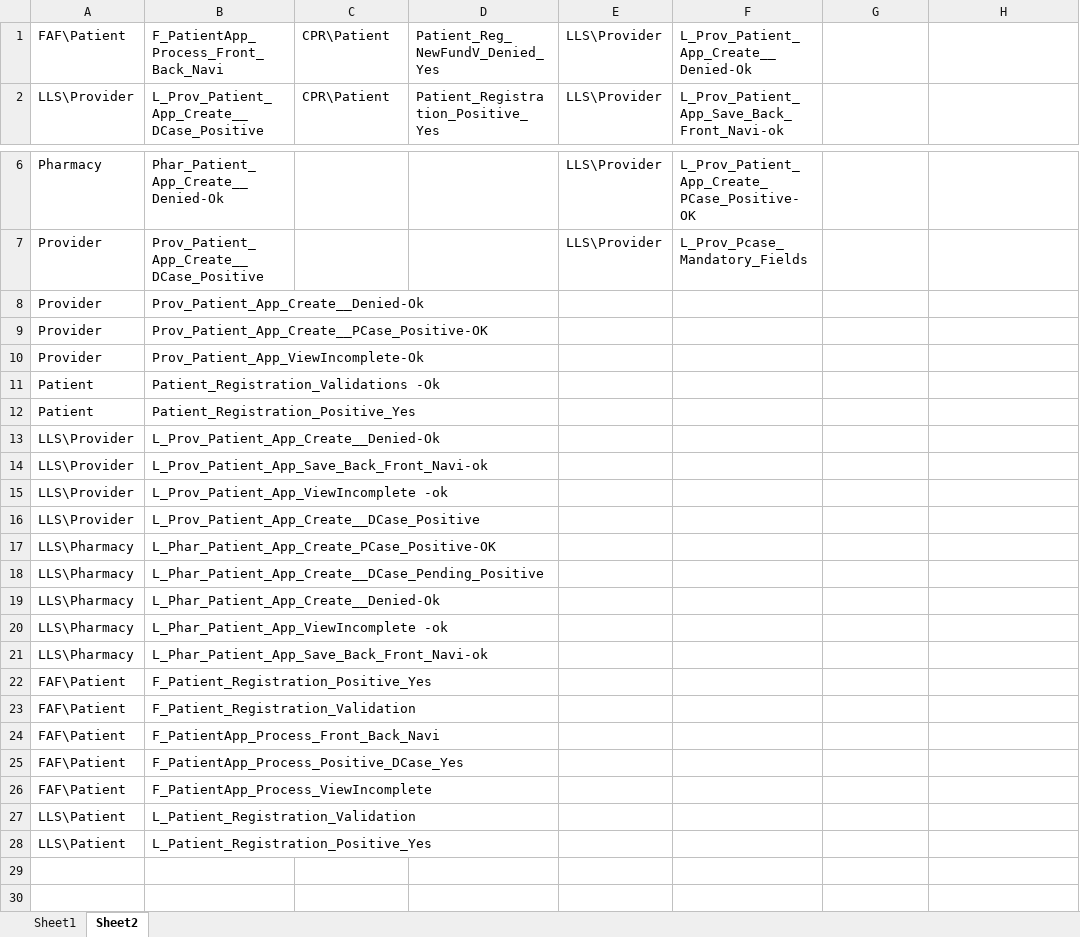
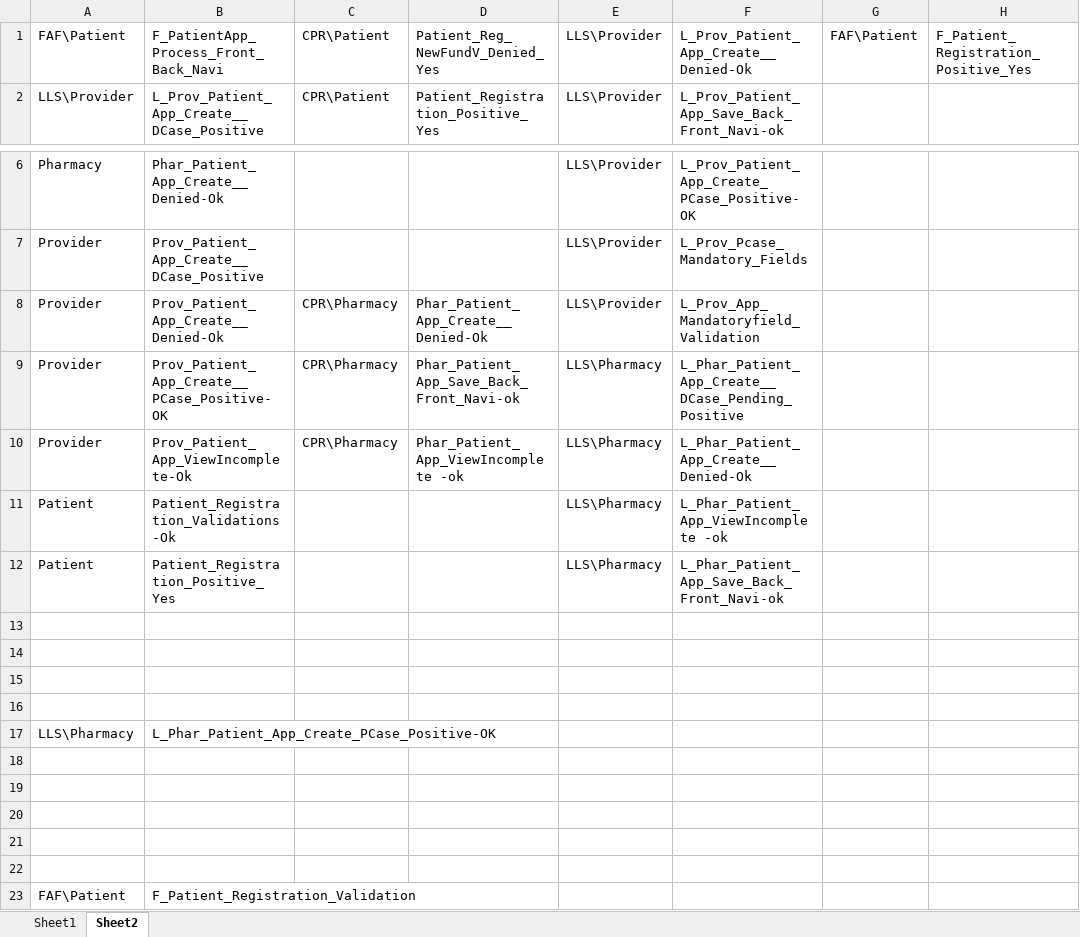
Before and after one commit to sbabupresidency1/fipsar_automation, an Excel workbook: QA/testcases/TestCaseExeSheet.xlsx, sheet Sheet2, drawn as a sheet; only a part is shown, gaps mark what is left out; the shorter side is filled out with more unchanged rows; values as stored, in another font and other column widths than the file's, no borders; the diff names each change by its address in the sheet, - before the commit and + after, or states it on an @@ line.

```diff
--- a/QA/testcases/TestCaseExeSheet.xlsx (sheet Sheet2)
+++ b/QA/testcases/TestCaseExeSheet.xlsx (sheet Sheet2)
-G1: (empty)
+G1: FAF\Patient
-H1: (empty)
+H1: F_Patient_Registration_Positive_Yes
-C8:C10: (empty)
+C8:C10: CPR\Pharmacy
-D8: (empty)
+D8: Phar_Patient_App_Create__Denied-Ok
-E8: (empty)
+E8: LLS\Provider
-F8: (empty)
+F8: L_Prov_App_Mandatoryfield_Validation
-D9: (empty)
+D9: Phar_Patient_App_Save_Back_Front_Navi-ok
-E9:E12: (empty)
+E9:E12: LLS\Pharmacy
-F9: (empty)
+F9: L_Phar_Patient_App_Create__DCase_Pending_Positive
-D10: (empty)
+D10: Phar_Patient_App_ViewIncomplete -ok
-F10: (empty)
+F10: L_Phar_Patient_App_Create__Denied-Ok
-F11: (empty)
+F11: L_Phar_Patient_App_ViewIncomplete -ok
-F12: (empty)
+F12: L_Phar_Patient_App_Save_Back_Front_Navi-ok
-row 13: LLS\Provider | L_Prov_Patient_App_Create__Denied-Ok
+row 13: (empty)
-row 14: LLS\Provider | L_Prov_Patient_App_Save_Back_Front_Navi-ok
+row 14: (empty)
-row 15: LLS\Provider | L_Prov_Patient_App_ViewIncomplete -ok
+row 15: (empty)
-row 16: LLS\Provider | L_Prov_Patient_App_Create__DCase_Positive
+row 16: (empty)
-row 18: LLS\Pharmacy | L_Phar_Patient_App_Create__DCase_Pending_Positive
+row 18: (empty)
-row 19: LLS\Pharmacy | L_Phar_Patient_App_Create__Denied-Ok
+row 19: (empty)
-row 20: LLS\Pharmacy | L_Phar_Patient_App_ViewIncomplete -ok
+row 20: (empty)
-row 21: LLS\Pharmacy | L_Phar_Patient_App_Save_Back_Front_Navi-ok
+row 21: (empty)
-row 22: FAF\Patient | F_Patient_Registration_Positive_Yes
+row 22: (empty)
```
Also changed, not shown: sheet Sheet1.
